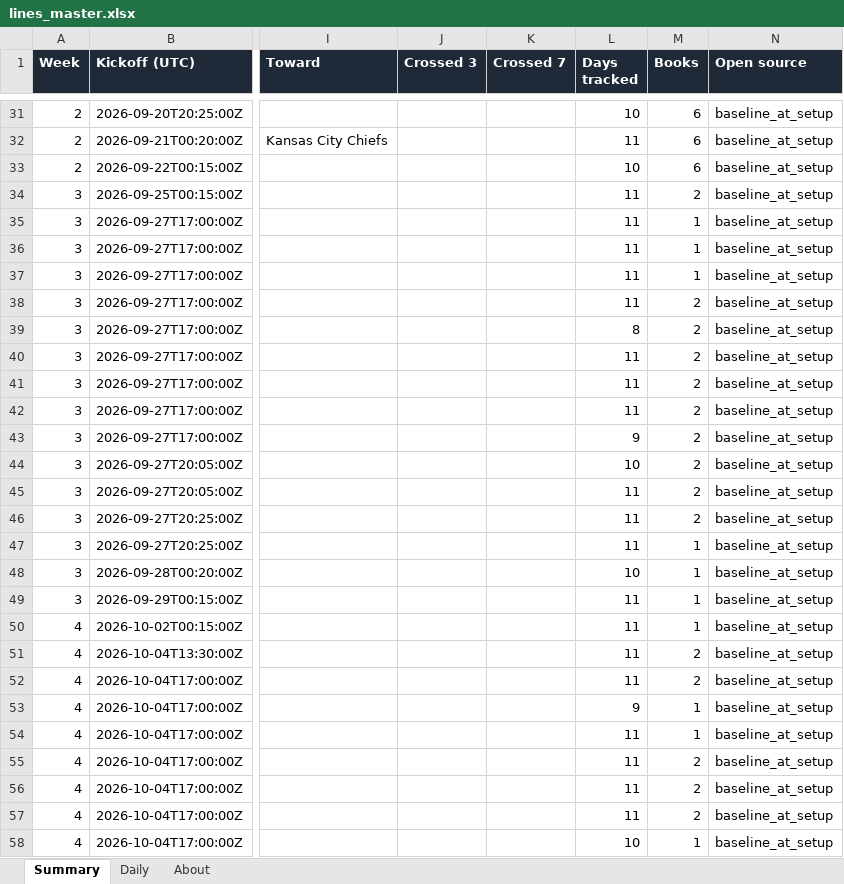
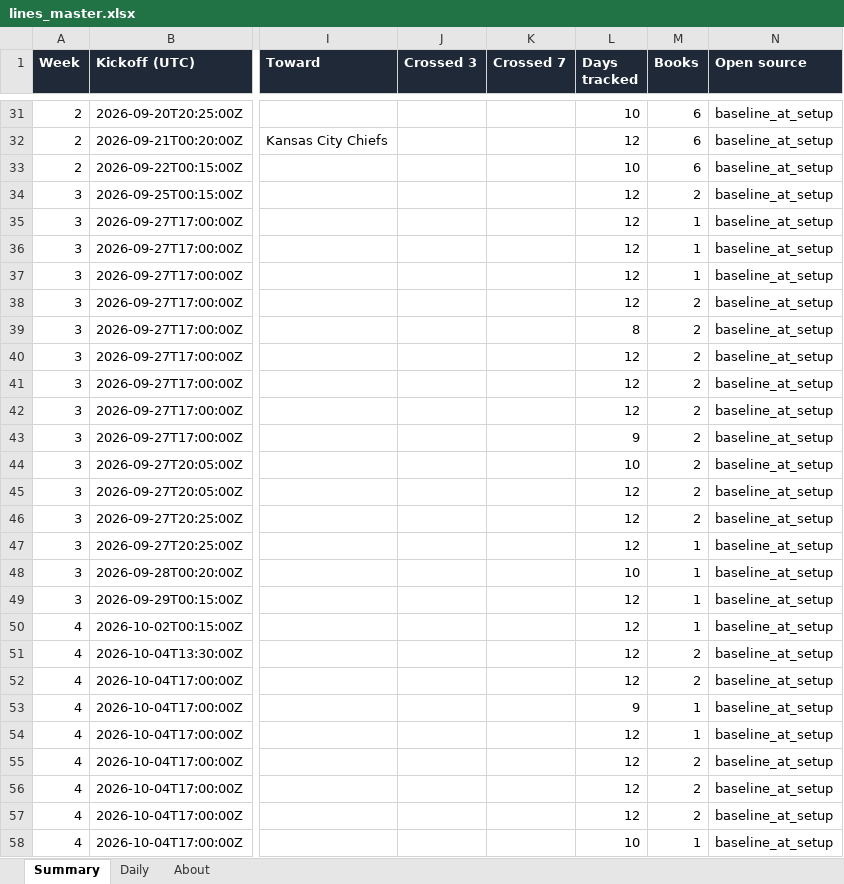
Before and after one commit to G4-Admin/nfl-line-tracker, an Excel workbook: data/lines_master.xlsx, sheet Summary, drawn as a sheet; only a part is shown, gaps mark what is left out; values as stored, in another font and other column widths than the file's, no borders; the diff covers the shown part only; the diff names each change by its address in the sheet, - before the commit and + after, or states it on an @@ line.

```diff
--- a/data/lines_master.xlsx (sheet Summary)
+++ b/data/lines_master.xlsx (sheet Summary)
-L32 (Days tracked): 11
+L32 (Days tracked): 12
-L34:L38 (Days tracked): 11
+L34:L38 (Days tracked): 12
-L40:L42 (Days tracked): 11
+L40:L42 (Days tracked): 12
-L45:L47 (Days tracked): 11
+L45:L47 (Days tracked): 12
-L49:L52 (Days tracked): 11
+L49:L52 (Days tracked): 12
-L54:L57 (Days tracked): 11
+L54:L57 (Days tracked): 12
```
Also changed, not shown: 205 edited cells elsewhere in this sheet, sheet Daily, sheet About, 4 other files.
